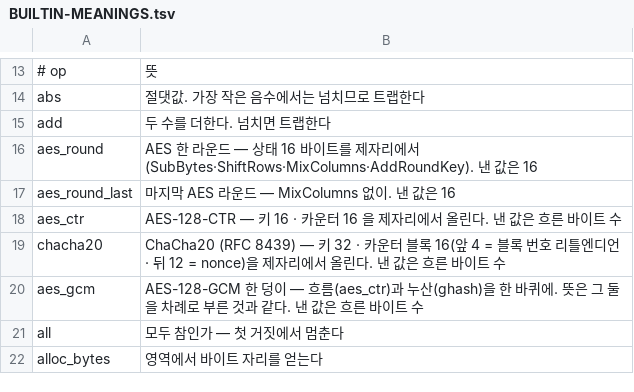
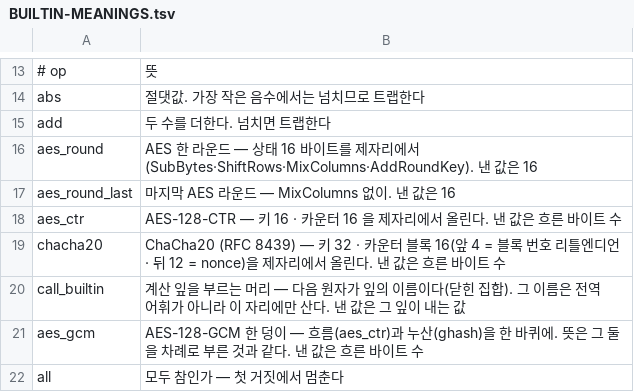
Before and after one commit to rubidus-api/lowent_lang, a TSV file: docs/spec/BUILTIN-MEANINGS.tsv, drawn as a sheet; only a part is shown, gaps mark what is left out; the shorter side is filled out with more unchanged rows; the diff names each change by its address in the sheet, - before the commit and + after, or states it on an @@ line.

Commit message:
`call_builtin` — 계산 잎을 전역 어휘에서 내린다 (RFC-0125)
전역 어휘가 199 까지 왔고 하루에 셋이 늘었는데, 늘어난 셋은 전부 «한 번 쓰는» 것이었다
(`aes_gcm` 은 코퍼스에 두 자리뿐이다). 소유자 물음: «어휘가 그냥 전역으로 늘어버리면
곤란하잖아. 범위를 제한할 방법이 없을까요.»

⇒ 계산 잎 열다섯을 **자리에 가둔다**: `call_builtin sha256 msg out`.
   **전역 어휘 199 → 185.** 앞으로 잎이 몇이 늘든 전역은 안 는다.

새 장치가 아니다 — `pipe … do take 3 … end` 의 닫힌 어휘와 `cast u8 x` 의 타입 자리가
이미 같은 일을 한다: **자리가 정해져 있어 사용자 이름과 안 부딪친다.**

- 표는 여전히 하나다. `LOW_BUILTINS = LOW_BUILTINS_CORE + LOW_CALL_BUILTIN` 이고
  arity·IR 낱말·타입·방출 소비자는 한 줄도 안 바뀐다. 달라지는 것은 **이름 푸는 자리**다.
  ★ 중첩기만 **핵심 반쪽**을 읽는다 — 계산 잎에 모양을 주면 `sha256 s o` 를 한 마디로
    묶어 버려 `call_builtin` 이 이름을 못 본다.
- 진단 둘: `E-BUILTIN-BARE`(맨몸 호출) · `E-BUILTIN-NAME`(닫힌 집합 밖, 조용히 사용자
  이름으로 넘기지 않는다 — 오타가 숨는다).
- 정본 §6.3.3 (1c)(1d) 에 적고 **거부 예제**를 붙였다. 사용자에게 보이는 진단이므로
  면제가 아니라 규범이다(`check-diag-scope` 가 그렇게 물었다).
- `check-builtins` 가 수를 **둘로** 낸다: 전역 어휘 185 · 잎 어휘 15. 합만 세면 잎이 늘 때마다
  «어휘가 늘었다» 로 잘못 읽힌다.
- 코퍼스 **93 자리 · 28 파일** 이동. 방출 결과는 안 바뀐다 — 이름 풀이만 바뀐다.
- 검사기에도 가르쳤다: `call_builtin` 뒤 이름을 읽어 결과 타입을 안다. 안 가르치면
  «검사되지 않는 선언» 이 175 → 181 로 는다(실측하고 되돌렸다).

확인: 골든 전량 ALL PASS(2,057) · 게이트 t3 ok · 정본 거부 예제가 실제로 거부된다.

```diff
--- a/docs/spec/BUILTIN-MEANINGS.tsv
+++ b/docs/spec/BUILTIN-MEANINGS.tsv
+row 20: call_builtin | 계산 잎을 부르는 머리 — 다음 원자가 잎의 이름이다(닫힌 집합). 그 이름은 전역 어휘가 아니라 이 자리에만 산다. 낸 값은 그 잎이 내는 값
```
Also changed, not shown: 39 other files.
